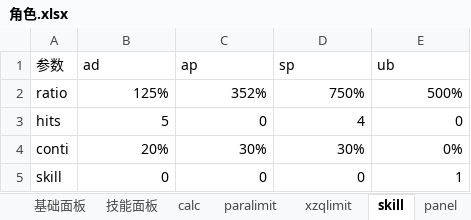
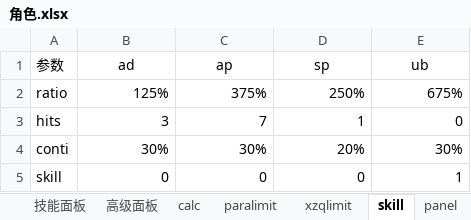
Before and after one commit to CCXXXI/re-zero-calculator, an Excel workbook: 角色.xlsx, sheet skill, drawn as a sheet; values as stored, in another font and other column widths than the file's, no borders; the diff names each change by its address in the sheet, - before the commit and + after, or states it on an @@ line.

```diff
--- a/角色.xlsx (sheet skill)
+++ b/角色.xlsx (sheet skill)
+sheet tab: 高级面板
-B1:E1 alignment: left
+B1:E1 alignment: center
-C2 (ap): 352%
+C2 (ap): 375%
-D2 (sp): 750%
+D2 (sp): 250%
-E2 (ub): 500%
+E2 (ub): 675%
-B3 (ad): 5
+B3 (ad): 3
-C3 (ap): 0
+C3 (ap): 7
-D3 (sp): 4
+D3 (sp): 1
-B4 (ad): 20%
+B4 (ad): 30%
-D4 (sp): 30%
+D4 (sp): 20%
-E4 (ub): 0%
+E4 (ub): 30%
```
Also changed, not shown: sheet 技能面板, sheet 功能面板, sheet 基础面板, sheet mfq, sheet 魔法器面板, sheet calc, 4 more sheets, formulas that keep their value, 11 other files.
